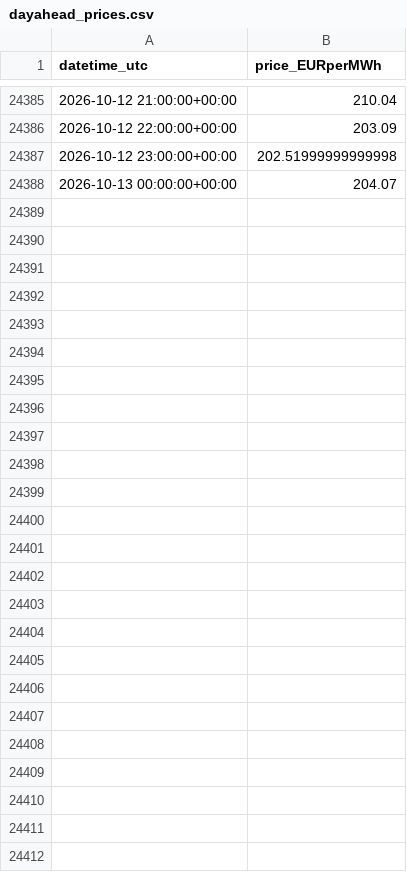
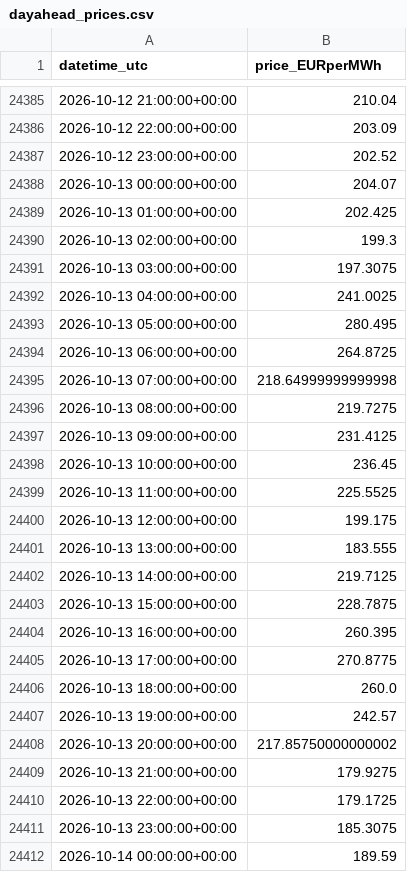
Before and after one commit to Taxiarchis135/greek-res-forecasting, a CSV file: data/dayahead_prices.csv, drawn as a sheet; only a part is shown, gaps mark what is left out; the diff covers the shown part only.

```diff
--- a/data/dayahead_prices.csv
+++ b/data/dayahead_prices.csv
@@ -24386,3 +24386,27 @@ datetime_utc,price_EURperMWh
 2026-10-12 22:00:00+00:00,203.09
-2026-10-12 23:00:00+00:00,202.51999999999998
+2026-10-12 23:00:00+00:00,202.52
 2026-10-13 00:00:00+00:00,204.07
+2026-10-13 01:00:00+00:00,202.425
+2026-10-13 02:00:00+00:00,199.3
+2026-10-13 03:00:00+00:00,197.3075
+2026-10-13 04:00:00+00:00,241.0025
+2026-10-13 05:00:00+00:00,280.495
+2026-10-13 06:00:00+00:00,264.8725
+2026-10-13 07:00:00+00:00,218.64999999999998
+2026-10-13 08:00:00+00:00,219.7275
+2026-10-13 09:00:00+00:00,231.4125
+2026-10-13 10:00:00+00:00,236.45
+2026-10-13 11:00:00+00:00,225.5525
+2026-10-13 12:00:00+00:00,199.175
+2026-10-13 13:00:00+00:00,183.555
+2026-10-13 14:00:00+00:00,219.7125
+2026-10-13 15:00:00+00:00,228.7875
+2026-10-13 16:00:00+00:00,260.395
+2026-10-13 17:00:00+00:00,270.8775
+2026-10-13 18:00:00+00:00,260.0
+2026-10-13 19:00:00+00:00,242.57
+2026-10-13 20:00:00+00:00,217.85750000000002
+2026-10-13 21:00:00+00:00,179.9275
+2026-10-13 22:00:00+00:00,179.1725
+2026-10-13 23:00:00+00:00,185.3075
+2026-10-14 00:00:00+00:00,189.59
```
Also changed, not shown: 2 edited cells elsewhere in this file, data/forecast_tomorrow.csv, 2 other files.
